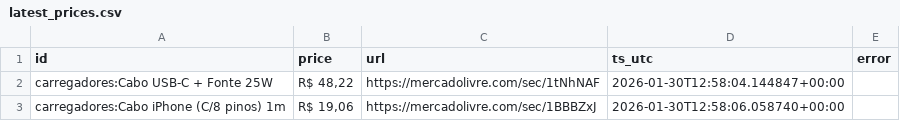
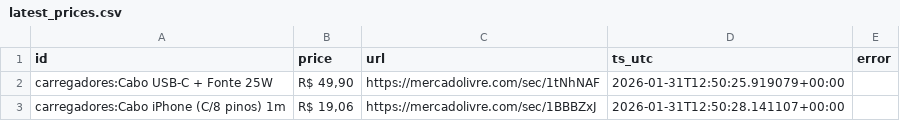
Before and after one commit to Eduardohmn/raspador, a CSV file: data/latest_prices.csv, drawn as a sheet.

```diff
--- a/data/latest_prices.csv
+++ b/data/latest_prices.csv
@@ -1,3 +1,3 @@
 id,price,url,ts_utc,error
-carregadores:Cabo USB-C + Fonte 25W,"R$ 48,22",https://mercadolivre.com/sec/1tNhNAF,2026-01-30T12:58:04.144847+00:00,
-carregadores:Cabo iPhone (C/8 pinos) 1m,"R$ 19,06",https://mercadolivre.com/sec/1BBBZxJ,2026-01-30T12:58:06.058740+00:00,
+carregadores:Cabo USB-C + Fonte 25W,"R$ 49,90",https://mercadolivre.com/sec/1tNhNAF,2026-01-31T12:50:25.919079+00:00,
+carregadores:Cabo iPhone (C/8 pinos) 1m,"R$ 19,06",https://mercadolivre.com/sec/1BBBZxJ,2026-01-31T12:50:28.141107+00:00,
```
Also changed, not shown: 1 other file.
